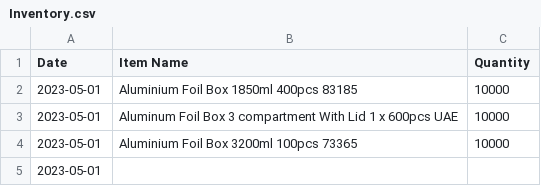
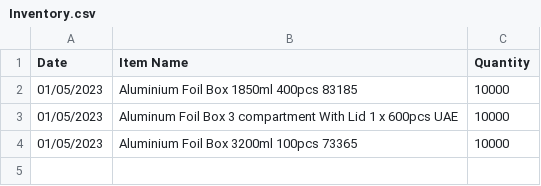
Before and after one commit to yuki-uthman/ike, a CSV file: assets/revision/Inventory.csv, drawn as a sheet.

Commit message:
feat: change date format
WPS automatically converts the text to date type and just using the generated
format is easier.

```diff
--- a/assets/revision/Inventory.csv
+++ b/assets/revision/Inventory.csv
@@ -1,5 +1,4 @@
 Date,Item Name,Quantity
-2023-05-01,Aluminium Foil Box 1850ml 400pcs 83185,10000
-2023-05-01,Aluminum Foil Box 3 compartment With Lid  1 x 600pcs UAE,10000
-2023-05-01,Aluminium Foil Box 3200ml 100pcs  73365,10000
-2023-05-01,,
+01/05/2023,Aluminium Foil Box 1850ml 400pcs 83185,10000
+01/05/2023,Aluminum Foil Box 3 compartment With Lid  1 x 600pcs UAE,10000
+01/05/2023,Aluminium Foil Box 3200ml 100pcs  73365,10000
```
Also changed, not shown: 1 other file.
